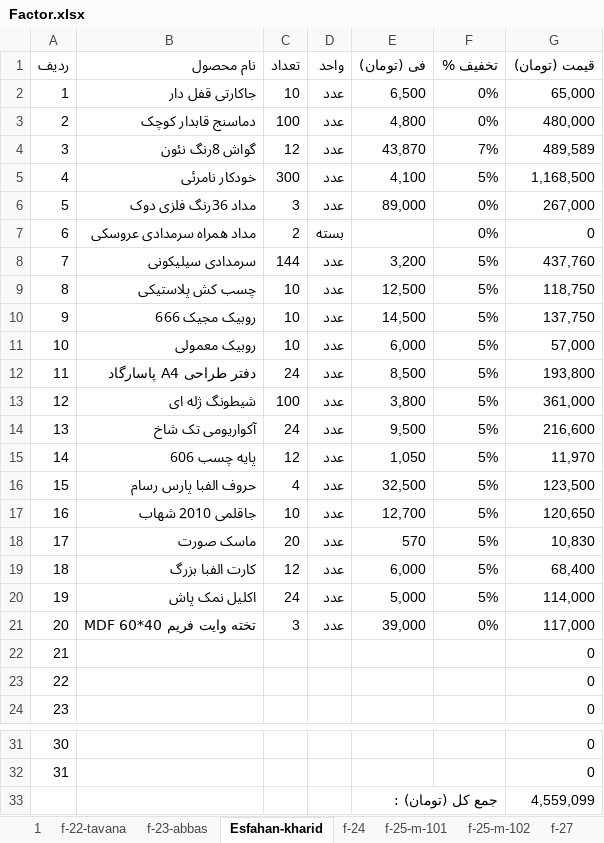
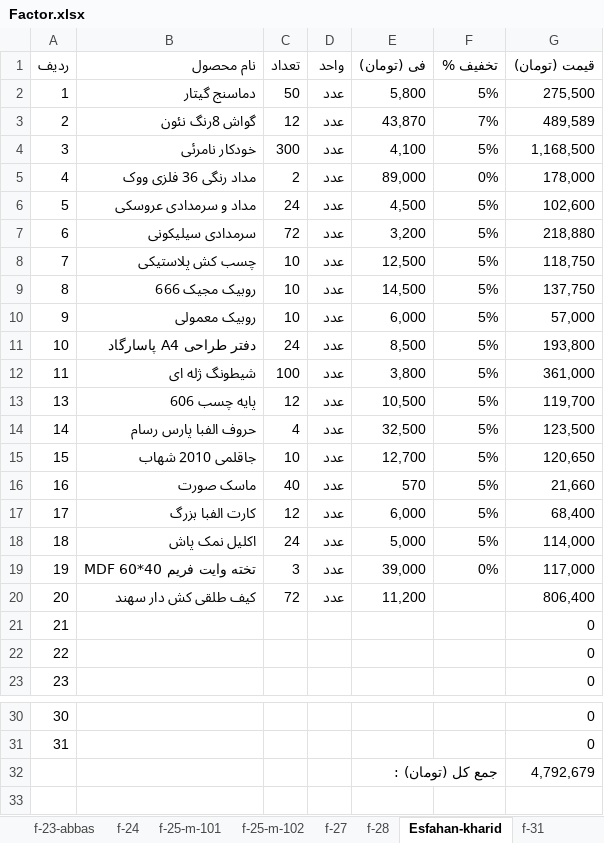
Before and after one commit to farhadc7/bamdad-accouning, an Excel workbook: Factor.xlsx, sheet Esfahan-kharid, drawn as a sheet; only a part is shown, gaps mark what is left out; values as stored, in another font and other column widths than the file's, no cell formats; removed rows and columns are numbered as before the commit, all else as after; the diff names each change by its address in the sheet, - before the commit and + after, or states it on an @@ line.

```diff
--- a/Factor.xlsx (sheet Esfahan-kharid)
+++ b/Factor.xlsx (sheet Esfahan-kharid)
+sheet tab: f-28
+sheet tab: f-31
@@ sheet tab order changed: f-23-abbas | f-24 | f-25-m-101 | f-25-m-102 | f-27 | f-28 | Esfahan-kharid | f-31 @@
-row 2: 1 | جاکارتی قفل دار | 10 | عدد | 6,500 | 0% | 65,000
-row 3: 2 | دماسنج قابدار کوچک | 100 | عدد | 4,800 | 0% | 480,000
+row 2: 1 | دماسنج گیتار | 50 | عدد | 5,800 | 5% | 275,500
@@ column A (ردیف) renumbered between rows 3 and 19 @@
-B5 (نام محصول): مداد 36رنگ فلزی دوک
+B5 (نام محصول): مداد رنگی 36 فلزی ووک
-C5 (تعداد): 3
+C5 (تعداد): 2
-G5 (قیمت (تومان)): 267,000
+G5 (قیمت (تومان)): 178,000
-row 7: 6 | مداد همراه سرمدادی عروسکی | 2 | بسته |  | 0% | 0
+row 6: 5 | مداد و سرمدادی عروسکی | 24 | عدد | 4,500 | 5% | 102,600
-C7 (تعداد): 144
+C7 (تعداد): 72
-G7 (قیمت (تومان)): 437,760
+G7 (قیمت (تومان)): 218,880
-row 14: 13 | آکواریومی تک شاخ | 24 | عدد | 9,500 | 5% | 216,600
-E13 (فی (تومان)): 1,050
+E13 (فی (تومان)): 10,500
-G13 (قیمت (تومان)): 11,970
+G13 (قیمت (تومان)): 119,700
-C16 (تعداد): 20
+C16 (تعداد): 40
-G16 (قیمت (تومان)): 10,830
+G16 (قیمت (تومان)): 21,660
+row 20: 20 | کیف طلقی کش دار سهند | 72 | عدد | 11,200 |  | 806,400
-G32 (قیمت (تومان)): 4,559,099
+G32 (قیمت (تومان)): 4,792,679
```
Also changed, not shown: cell formats, formulas that keep their value, accounting2.6.0.xlsx.
